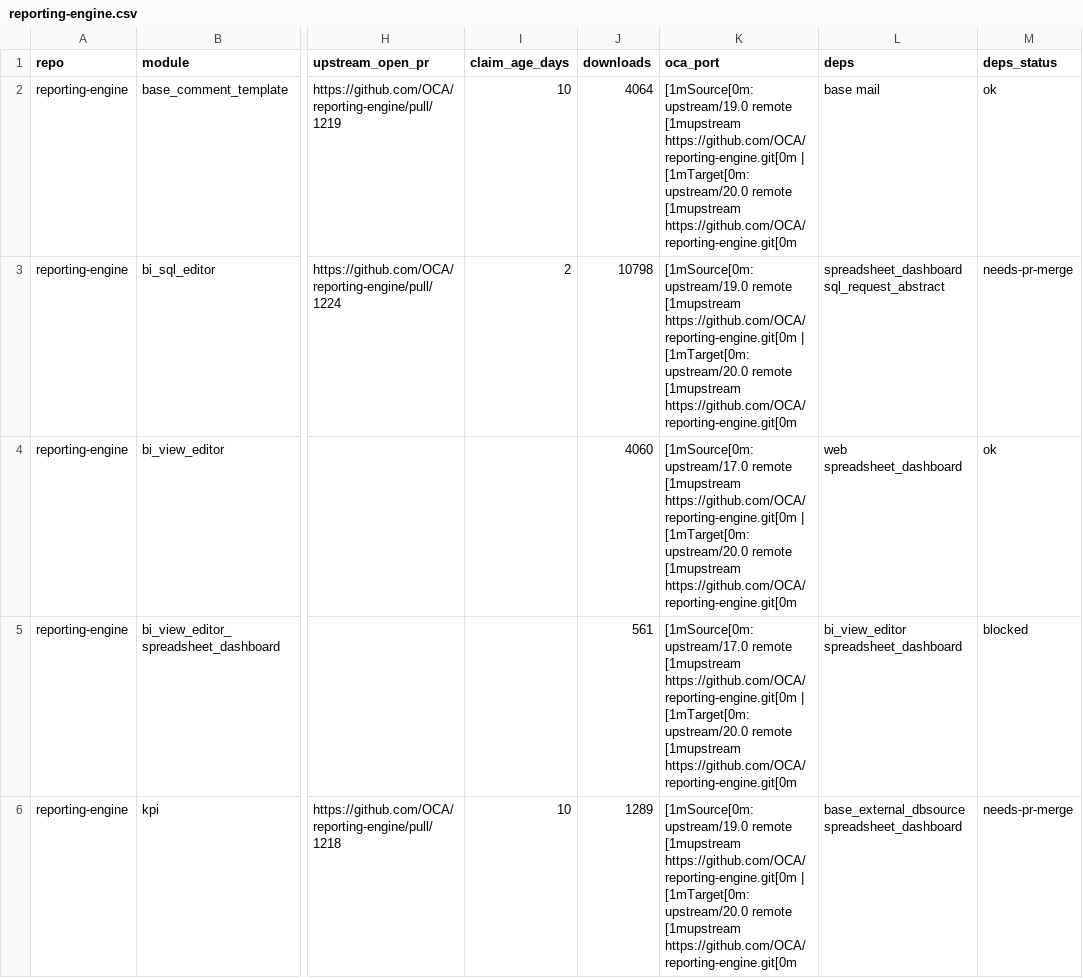
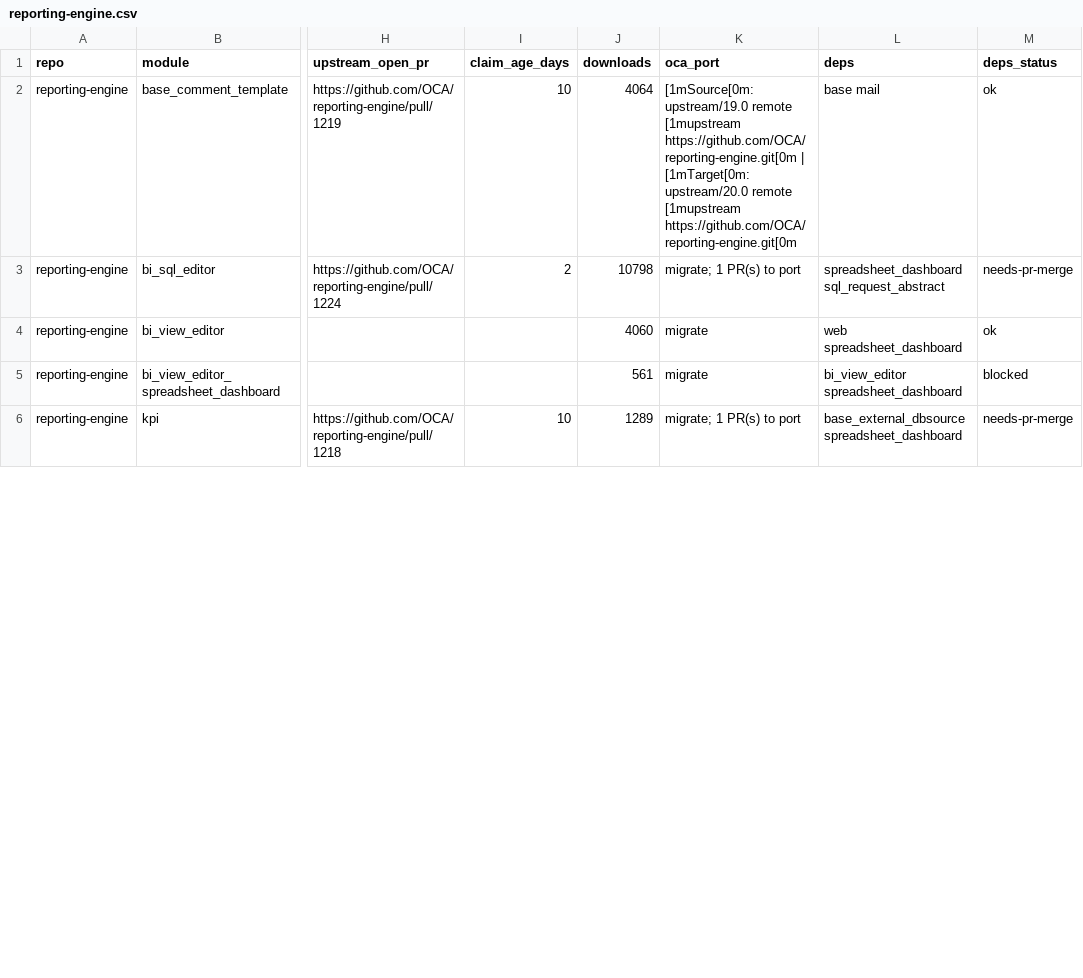
Before and after one commit to BADEP/oca-migration-tools, a CSV file: reports/20.0/reporting-engine.csv, drawn as a sheet; only a part is shown, gaps mark what is left out; the diff covers the shown part only; the diff names each change by its address in the sheet, - before the commit and + after, or states it on an @@ line.

Commit message:
[REPORT] weekly scan 2026-10-30

```diff
--- a/reports/20.0/reporting-engine.csv
+++ b/reports/20.0/reporting-engine.csv
-K3 (oca_port): [1mSource[0m: upstream/19.0 remote [1mupstream https://github.com/OCA/reporting-engine.git[0m | [1mTarget[0m: upstream/20.0 remote [1mupstream https://github.com/OCA/reporting-engine.git[0m
+K3 (oca_port): migrate; 1 PR(s) to port
-K4:K5 (oca_port): [1mSource[0m: upstream/17.0 remote [1mupstream https://github.com/OCA/reporting-engine.git[0m | [1mTarget[0m: upstream/20.0 remote [1mupstream https://github.com/OCA/reporting-engine.git[0m
+K4:K5 (oca_port): migrate
-K6 (oca_port): [1mSource[0m: upstream/19.0 remote [1mupstream https://github.com/OCA/reporting-engine.git[0m | [1mTarget[0m: upstream/20.0 remote [1mupstream https://github.com/OCA/reporting-engine.git[0m
+K6 (oca_port): migrate; 1 PR(s) to port
```
Also changed, not shown: 12 edited cells elsewhere in this file, reports/20.0/account-invoicing.csv, reports/20.0/bank-statement-import.csv, 38 other files.
